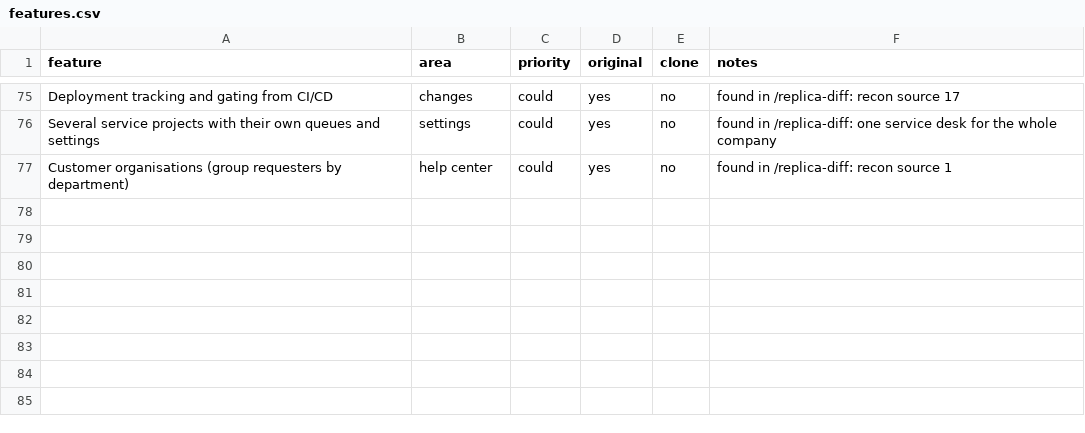
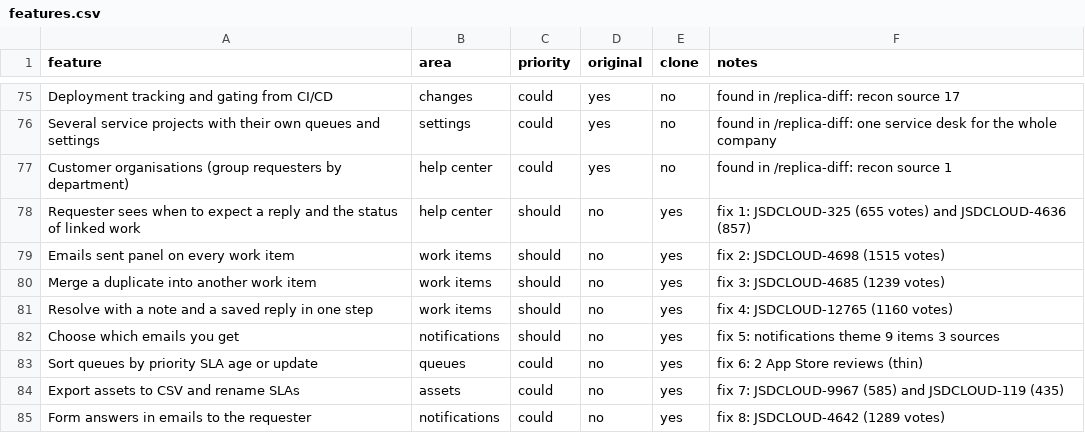
Before and after one commit to Mrudhul09/Jira-reverse, a CSV file: replica/features.csv, drawn as a sheet; only a part is shown, gaps mark what is left out.

```diff
--- a/replica/features.csv
+++ b/replica/features.csv
@@ -77 +77,9 @@ Several service projects with their own queues and settings,settings,could,yes,n
 Customer organisations (group requesters by department),help center,could,yes,no,found in /replica-diff: recon source 1
+Requester sees when to expect a reply and the status of linked work,help center,should,no,yes,fix 1: JSDCLOUD-325 (655 votes) and JSDCLOUD-4636 (857)
+Emails sent panel on every work item,work items,should,no,yes,fix 2: JSDCLOUD-4698 (1515 votes)
+Merge a duplicate into another work item,work items,should,no,yes,fix 3: JSDCLOUD-4685 (1239 votes)
+Resolve with a note and a saved reply in one step,work items,should,no,yes,fix 4: JSDCLOUD-12765 (1160 votes)
+Choose which emails you get,notifications,should,no,yes,fix 5: notifications theme 9 items 3 sources
+Sort queues by priority SLA age or update,queues,could,no,yes,fix 6: 2 App Store reviews (thin)
+Export assets to CSV and rename SLAs,assets,could,no,yes,fix 7: JSDCLOUD-9967 (585) and JSDCLOUD-119 (435)
+Form answers in emails to the requester,notifications,could,no,yes,fix 8: JSDCLOUD-4642 (1289 votes)
```
Also changed, not shown: 49 other files.
